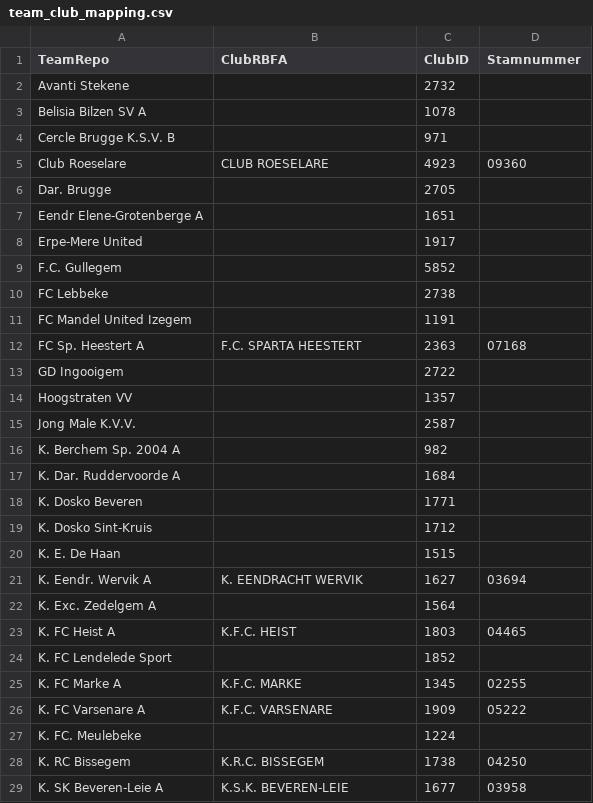
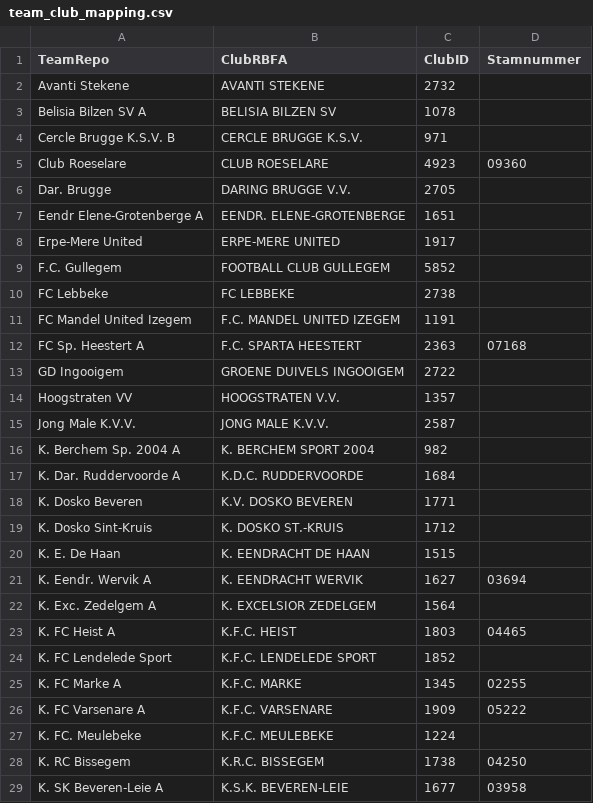
Before and after one commit to vjo18/scouting2627, a CSV file: data_raw/team_club_mapping.csv, drawn as a sheet; only a part is shown; the diff covers the shown part only.

Commit message:
Restore 80 official RBFA club names from successful scrape logs and verified club IDs

```diff
--- a/data_raw/team_club_mapping.csv
+++ b/data_raw/team_club_mapping.csv
@@ -1,28 +1,28 @@
 TeamRepo;ClubRBFA;ClubID;Stamnummer
-Avanti Stekene;;2732;
-Belisia Bilzen SV A;;1078;
-Cercle Brugge K.S.V. B;;971;
+Avanti Stekene;AVANTI STEKENE;2732;
+Belisia Bilzen SV A;BELISIA BILZEN SV;1078;
+Cercle Brugge K.S.V. B;CERCLE BRUGGE K.S.V.;971;
 Club Roeselare;CLUB ROESELARE;4923;09360
-Dar. Brugge;;2705;
-Eendr Elene-Grotenberge A;;1651;
-Erpe-Mere United;;1917;
-F.C. Gullegem;;5852;
-FC Lebbeke;;2738;
-FC Mandel United Izegem;;1191;
+Dar. Brugge;DARING BRUGGE V.V.;2705;
+Eendr Elene-Grotenberge A;EENDR. ELENE-GROTENBERGE;1651;
+Erpe-Mere United;ERPE-MERE UNITED;1917;
+F.C. Gullegem;FOOTBALL CLUB GULLEGEM;5852;
+FC Lebbeke;FC LEBBEKE;2738;
+FC Mandel United Izegem;F.C. MANDEL UNITED IZEGEM;1191;
 FC Sp. Heestert A;F.C. SPARTA HEESTERT;2363;07168
-GD Ingooigem;;2722;
-Hoogstraten VV;;1357;
-Jong Male K.V.V.;;2587;
-K. Berchem Sp. 2004 A;;982;
-K. Dar. Ruddervoorde A;;1684;
-K. Dosko Beveren;;1771;
-K. Dosko Sint-Kruis;;1712;
-K. E. De Haan;;1515;
+GD Ingooigem;GROENE DUIVELS INGOOIGEM;2722;
+Hoogstraten VV;HOOGSTRATEN V.V.;1357;
+Jong Male K.V.V.;JONG MALE K.V.V.;2587;
+K. Berchem Sp. 2004 A;K. BERCHEM SPORT 2004;982;
+K. Dar. Ruddervoorde A;K.D.C. RUDDERVOORDE;1684;
+K. Dosko Beveren;K.V. DOSKO BEVEREN;1771;
+K. Dosko Sint-Kruis;K. DOSKO ST.-KRUIS;1712;
+K. E. De Haan;K. EENDRACHT DE HAAN;1515;
 K. Eendr. Wervik A;K. EENDRACHT WERVIK;1627;03694
-K. Exc. Zedelgem A;;1564;
+K. Exc. Zedelgem A;K. EXCELSIOR ZEDELGEM;1564;
 K. FC Heist A;K.F.C. HEIST;1803;04465
-K. FC Lendelede Sport;;1852;
+K. FC Lendelede Sport;K.F.C. LENDELEDE SPORT;1852;
 K. FC Marke A;K.F.C. MARKE;1345;02255
 K. FC Varsenare A;K.F.C. VARSENARE;1909;05222
-K. FC. Meulebeke;;1224;
+K. FC. Meulebeke;K.F.C. MEULEBEKE;1224;
 K. RC Bissegem;K.R.C. BISSEGEM;1738;04250
```
Also changed, not shown: 60 edited cells elsewhere in this file.
